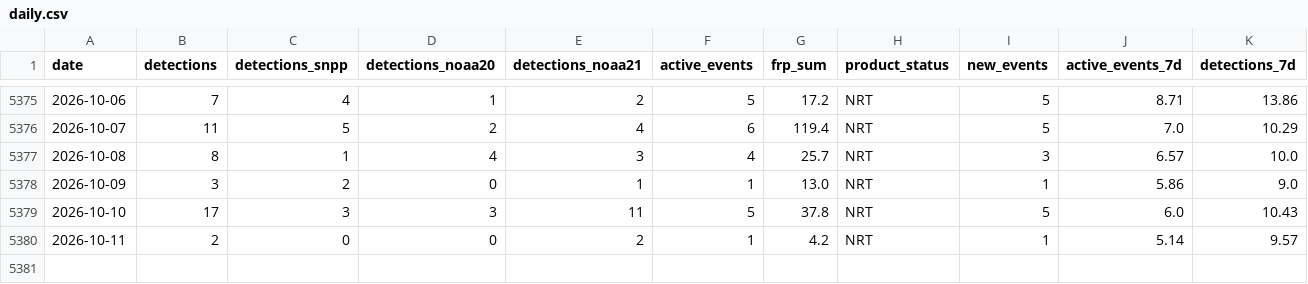
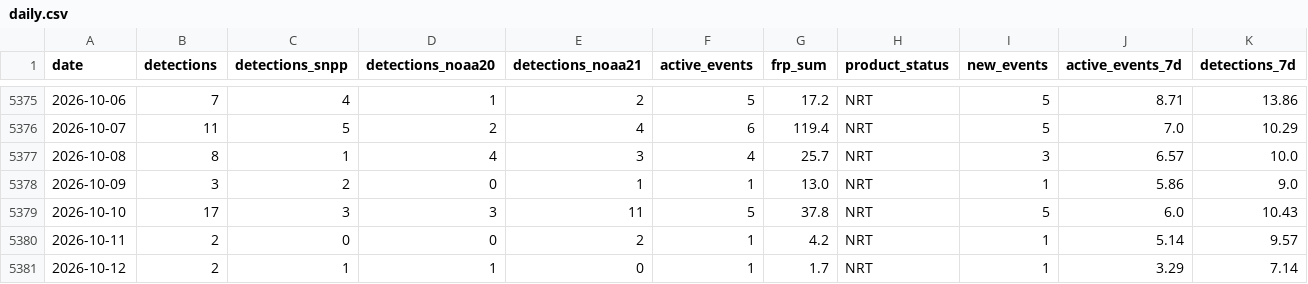
Before and after one commit to turtlestacker/uk-wildfire-satellite, a CSV file: data/processed/daily.csv, drawn as a sheet; only a part is shown, gaps mark what is left out.

```diff
--- a/data/processed/daily.csv
+++ b/data/processed/daily.csv
@@ -5380 +5380,2 @@ date,detections,detections_snpp,detections_noaa20,detections_noaa21,active_event
 2026-10-11,2,0,0,2,1,4.2,NRT,1,5.14,9.57
+2026-10-12,2,1,1,0,1,1.7,NRT,1,3.29,7.14
```
Also changed, not shown: data/processed/annual.csv, data/processed/monthly.csv, 16 other files.
